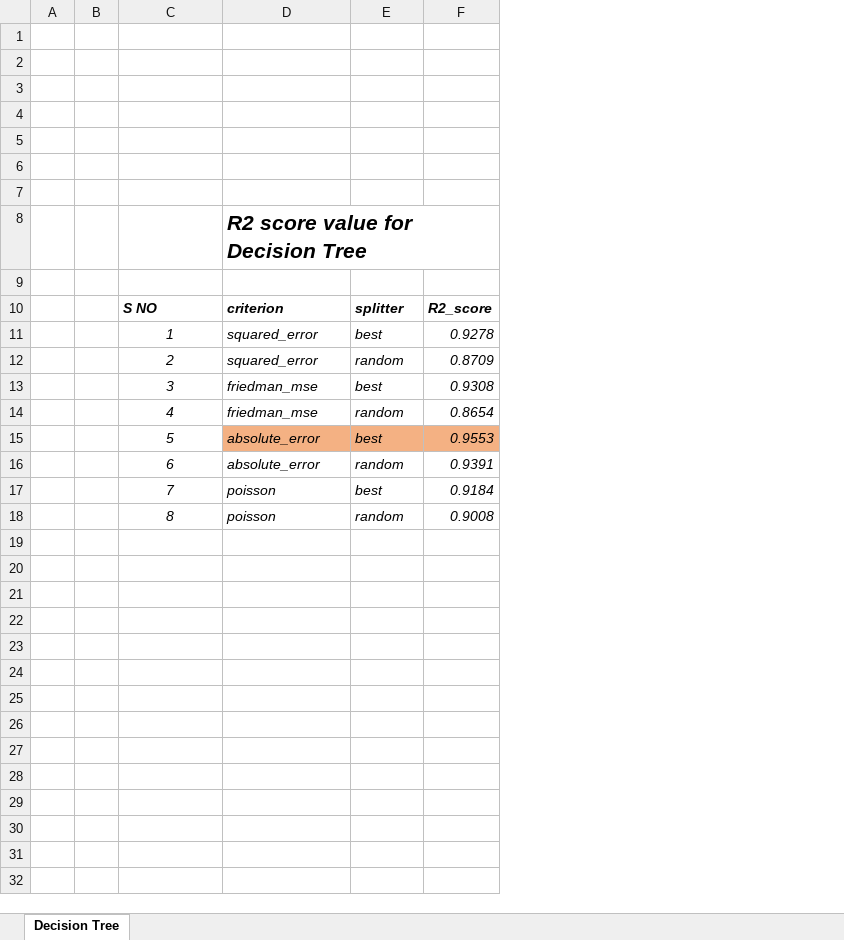
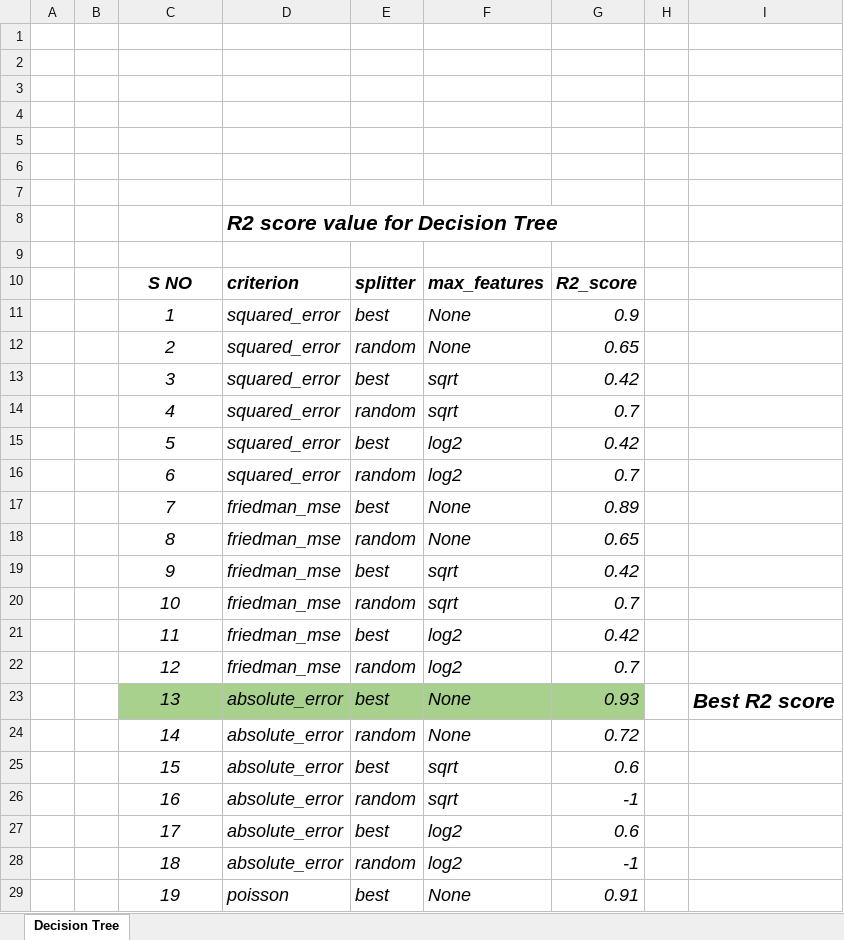
Before and after one commit to Marudhanayagam4/MachineLearning-Decision_Tree_Regression, an Excel workbook: Decision_Tree_r_score_list.xlsx, sheet Decision Tree, drawn as a sheet; only a part is shown; values as stored, in another font and other column widths than the file's, no borders; removed rows and columns are numbered as before the commit, all else as after; the diff covers the shown part only; the diff names each change by its address in the sheet, - before the commit and + after, or states it on an @@ line.

Commit message:
updated r score

```diff
--- a/Decision_Tree_r_score_list.xlsx (sheet Decision Tree)
+++ b/Decision_Tree_r_score_list.xlsx (sheet Decision Tree)
-column F, rows 10-18: R2_score | 0.9278 | 0.8709 | 0.9308 | 0.8654 | 0.9553 | 0.9391 | 0.9184 | 0.9008
+column F, rows 10-18: max_features | None | None | sqrt | sqrt | log2 | log2 | None | None
+column G, rows 10-18: R2_score | 0.9 | 0.65 | 0.42 | 0.7 | 0.42 | 0.7 | 0.89 | 0.65
+column H, empty
+column I, empty
@@ C10:E18 text size: larger @@
-C10 alignment: left
+C10 alignment: center
-D13:D14: friedman_mse
+D13:D14: squared_error
-D15:D16: absolute_error
+D15:D16: squared_error
-D15:E15 fill: #F4B183
+D15:E15 fill: none
-D17:D18: poisson
+D17:D18: friedman_mse
+row 19:  |  | 9 | friedman_mse | best | sqrt | 0.42
+row 20:  |  | 10 | friedman_mse | random | sqrt | 0.7
+row 21:  |  | 11 | friedman_mse | best | log2 | 0.42
+row 22:  |  | 12 | friedman_mse | random | log2 | 0.7
+row 23:  |  | 13 | absolute_error | best | None | 0.93 |  | Best R2 score
+row 24:  |  | 14 | absolute_error | random | None | 0.72
+row 25:  |  | 15 | absolute_error | best | sqrt | 0.6
+row 26:  |  | 16 | absolute_error | random | sqrt | -1
+row 27:  |  | 17 | absolute_error | best | log2 | 0.6
+row 28:  |  | 18 | absolute_error | random | log2 | -1
+row 29:  |  | 19 | poisson | best | None | 0.91
```
Also changed, not shown: 5 added rows elsewhere in this sheet, 1 other file.
